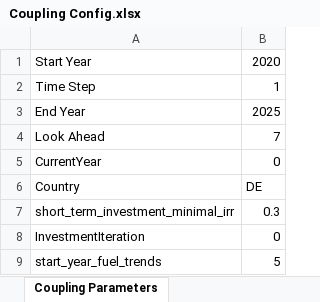
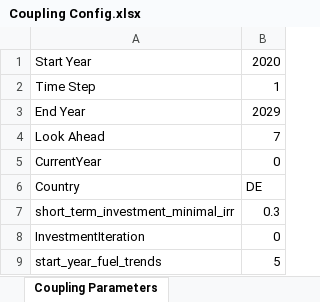
Before and after one commit to TradeRES/toolbox-amiris-emlab, an Excel workbook: data/Coupling Config.xlsx, sheet Coupling Parameters, drawn as a sheet; values as stored, in another font and other column widths than the file's, no borders; the diff names each change by its address in the sheet, - before the commit and + after, or states it on an @@ line.

Commit message:
expanded years to 2029

```diff
--- a/data/Coupling Config.xlsx (sheet Coupling Parameters)
+++ b/data/Coupling Config.xlsx (sheet Coupling Parameters)
-B3: 2025
+B3: 2029
```
